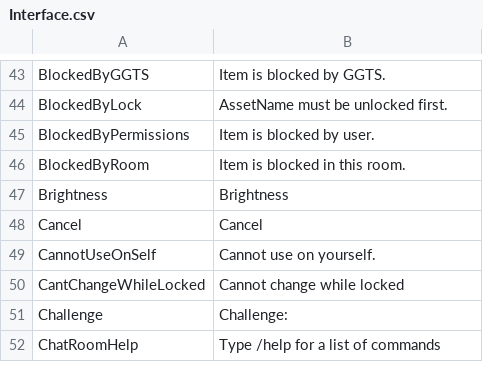
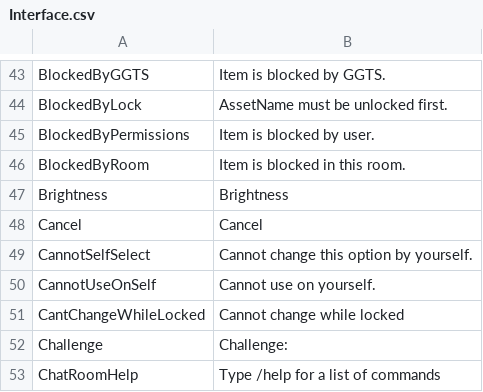
Before and after one commit to Dutchie322/bclub-tools, a CSV file: src/assets/Interface.csv, drawn as a sheet; only a part is shown, gaps mark what is left out; the diff covers the shown part only.

```diff
--- a/src/assets/Interface.csv
+++ b/src/assets/Interface.csv
@@ -48,2 +48,3 @@ Brightness,Brightness
 Cancel,Cancel
+CannotSelfSelect,Cannot change this option by yourself.
 CannotUseOnSelf,Cannot use on yourself.
```
Also changed, not shown: 35 added rows and 13 edited cells elsewhere in this file, src/assets/Female3DCG.csv, 18 other files.
